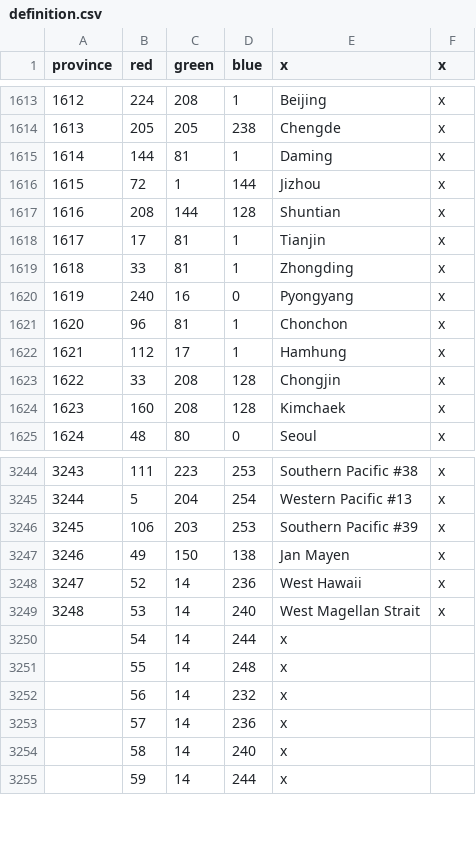
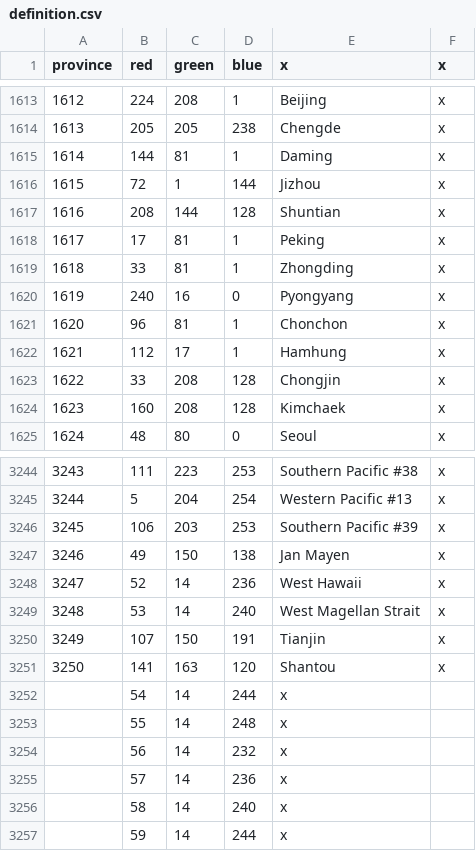
Before and after one commit to C4brit4/Kaiserreich-Vic2, a CSV file: map/definition.csv, drawn as a sheet; only a part is shown, gaps mark what is left out.

```diff
--- a/map/definition.csv
+++ b/map/definition.csv
@@ -1617,3 +1617,3 @@ province;red;green;blue;x;x
 1616;208;144;128;Shuntian;x
-1617;17;81;1;Tianjin;x
+1617;17;81;1;Peking;x
 1618;33;81;1;Zhongding;x
@@ -3249,2 +3249,4 @@ province;red;green;blue;x;x
 3248;53;14;240;West Magellan Strait;x
+3249;107;150;191;Tianjin;x
+3250;141;163;120;Shantou;x
 ;54;14;244;x;
```
Also changed, not shown: 19 other files.
